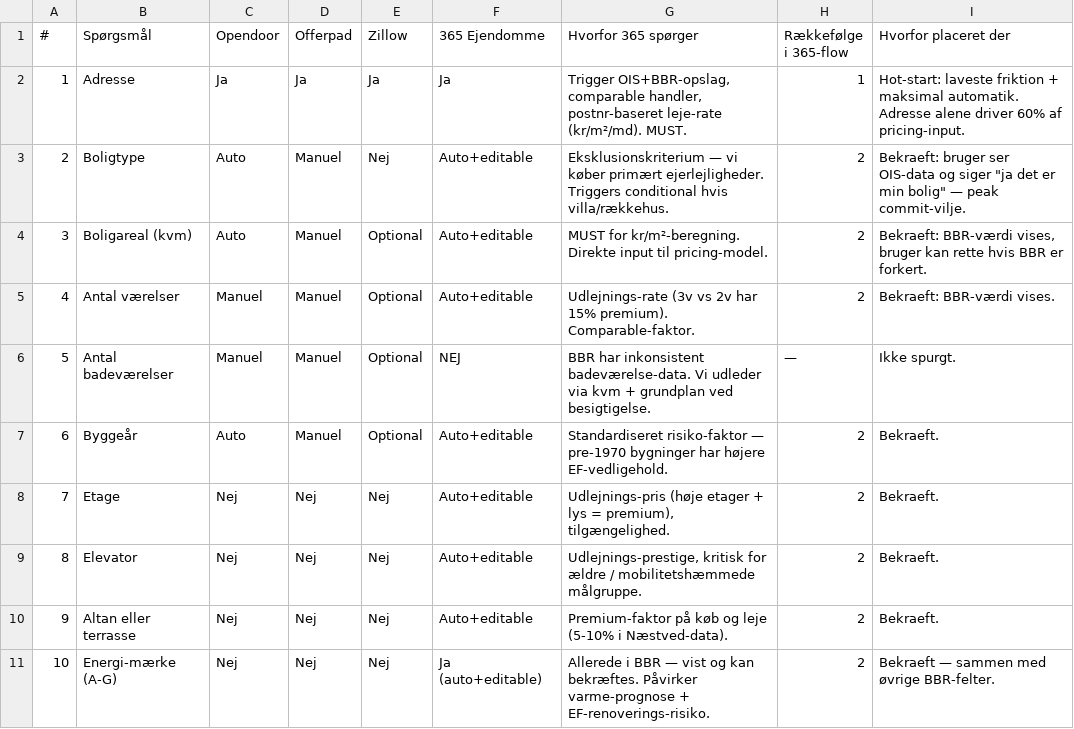
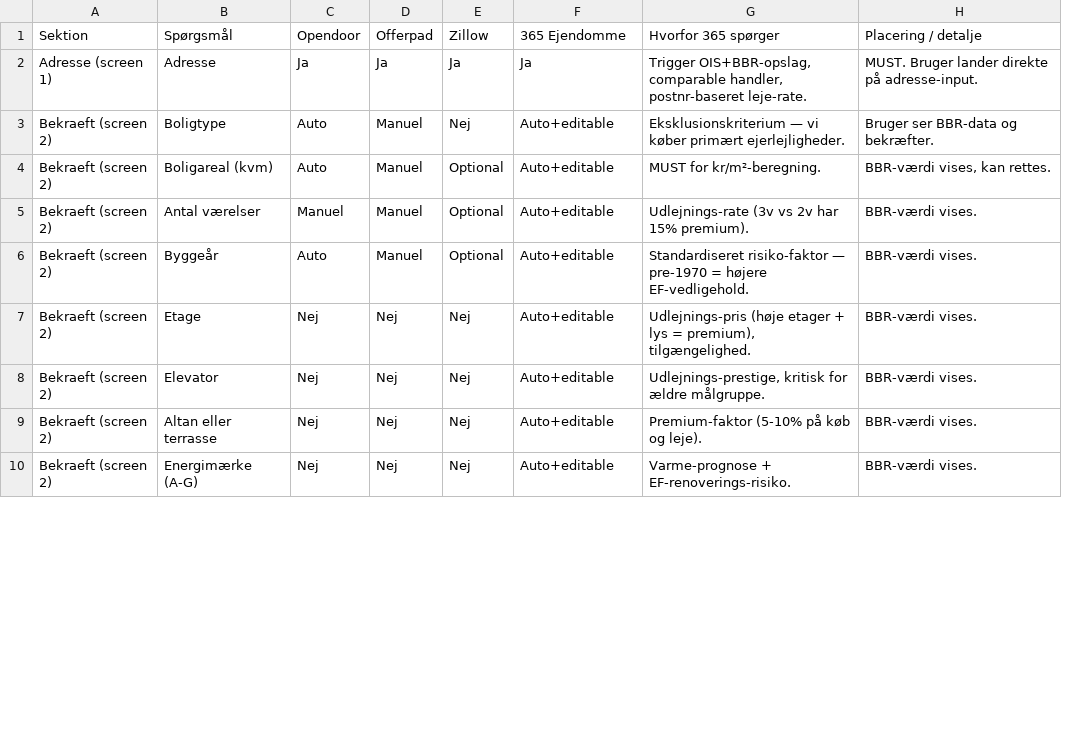
Before and after one commit to Jacoblisby/crm-v2, a TSV file: public/salg-spoergsmaal.tsv, drawn as a sheet; only a part is shown; removed rows and columns are numbered as before the commit, all else as after; the diff covers the shown part only; the diff names each change by its address in the sheet, - before the commit and + after, or states it on an @@ line.

```diff
--- a/public/salg-spoergsmaal.tsv
+++ b/public/salg-spoergsmaal.tsv
-column A (#), rows 2-5: 1 | 2 | 3 | 4; rows 7-11: 6 | 7 | 8 | 9 | 10
+column A (Sektion), rows 2-10: Adresse (screen 1) | Bekraeft (screen 2) | Bekraeft (screen 2) | Bekraeft (screen 2) | Bekraeft (screen 2) | Bekraeft (screen 2) | Bekraeft (screen 2) | Bekraeft (screen 2) | Bekraeft (screen 2)
-column H (Rækkefølge i 365-flow), rows 2-5: 1 | 2 | 2 | 2; rows 7-11: all 2
-column I (Hvorfor placeret der), rows 2-5: Hot-start: laveste friktion + maksimal automatik. Adresse alene driver 60% af pricing-input. | Bekraeft: bruger ser OIS-data og siger "ja det er min bolig" — peak commit-vilje. | Bekraeft: BBR-værdi vises, bruger kan rette hvis BBR er forkert. | Bekraeft: BBR-værdi vises.; rows 7-11: Bekraeft. | Bekraeft. | Bekraeft. | Bekraeft. | Bekraeft — sammen med øvrige BBR-felter.
+column H (Placering / detalje), rows 2-10: MUST. Bruger lander direkte på adresse-input. | Bruger ser BBR-data og bekræfter. | BBR-værdi vises, kan rettes. | BBR-værdi vises. | BBR-værdi vises. | BBR-værdi vises. | BBR-værdi vises. | BBR-værdi vises. | BBR-værdi vises.
-G2 (Hvorfor 365 spørger): …handler, postnr-baseret leje-rate (kr/m²/md). MUST.
+G2 (Hvorfor 365 spørger): …handler, postnr-baseret leje-rate.
-G3 (Hvorfor 365 spørger): …primært ejerlejligheder. Triggers conditional hvis villa/rækkehus.
+G3 (Hvorfor 365 spørger): …primært ejerlejligheder.
-G4 (Hvorfor 365 spørger): MUST for kr/m²-beregning. Direkte input til pricing-model.
+G4 (Hvorfor 365 spørger): MUST for kr/m²-beregning.
-G5 (Hvorfor 365 spørger): …15% premium). Comparable-faktor.
+G5 (Hvorfor 365 spørger): …15% premium).
-row 6: 5 | Antal badeværelser | Manuel | Manuel | Optional | NEJ | BBR har inkonsistent badeværelse-data. Vi udleder via kvm + grundplan ved besigtigelse. | — | Ikke spurgt.
-G6 (Hvorfor 365 spørger): …— pre-1970 bygninger har højere EF-vedligehold.
+G6 (Hvorfor 365 spørger): …— pre-1970 = højere EF-vedligehold.
-G8 (Hvorfor 365 spørger): …for ældre / mobilitetshæmmede målgruppe.
+G8 (Hvorfor 365 spørger): …for ældre målgruppe.
-G9 (Hvorfor 365 spørger): Premium-faktor på køb og leje (5-10% i Næstved-data).
+G9 (Hvorfor 365 spørger): Premium-faktor (5-10% på køb og leje).
-B10 (Spørgsmål): Energi-mærke (A-G)
+B10 (Spørgsmål): Energimærke (A-G)
-F10 (365 Ejendomme): Ja (auto+editable)
+F10 (365 Ejendomme): Auto+editable
-G10 (Hvorfor 365 spørger): Allerede i BBR — vist og kan bekræftes. Påvirker varme-prognose + EF-renoverings-risiko.
+G10 (Hvorfor 365 spørger): Varme-prognose + EF-renoverings-risiko.
```
Also changed, not shown: 11 added rows, 7 removed rows and 61 edited cells elsewhere in this file, 1 other file.
